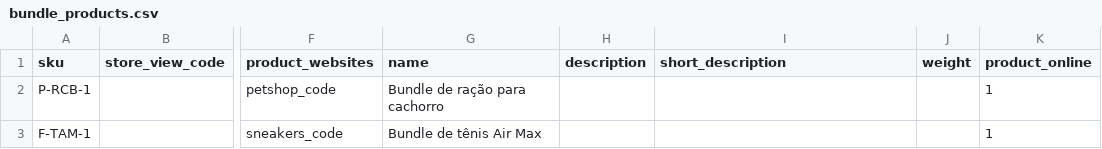
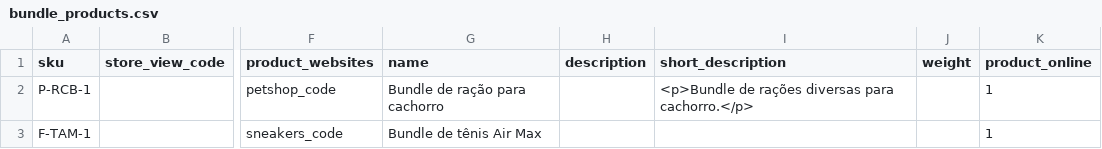
Before and after one commit to GustavoMeloWebjump/projeto-final-grupo-2, a CSV file: app/code/Webjump/Backend/Model/Product/csv/bundle_products.csv, drawn as a sheet; only a part is shown, gaps mark what is left out; the diff names each change by its address in the sheet, - before the commit and + after, or states it on an @@ line.

```diff
--- a/app/code/Webjump/Backend/Model/Product/csv/bundle_products.csv
+++ b/app/code/Webjump/Backend/Model/Product/csv/bundle_products.csv
-I2 (short_description): (empty)
+I2 (short_description): <p>Bundle de rações diversas para cachorro.</p>
```
Also changed, not shown: app/code/Webjump/Backend/Model/Product/csv/configurable_products.csv, app/code/Webjump/Backend/Model/Product/csv/grouped_products.csv, 3 other files.
